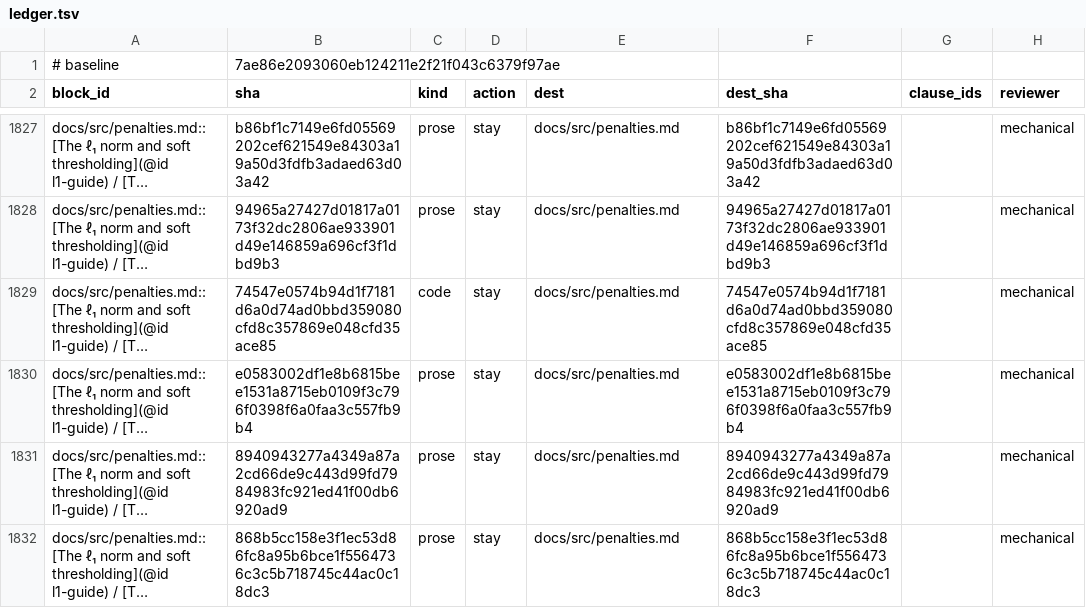
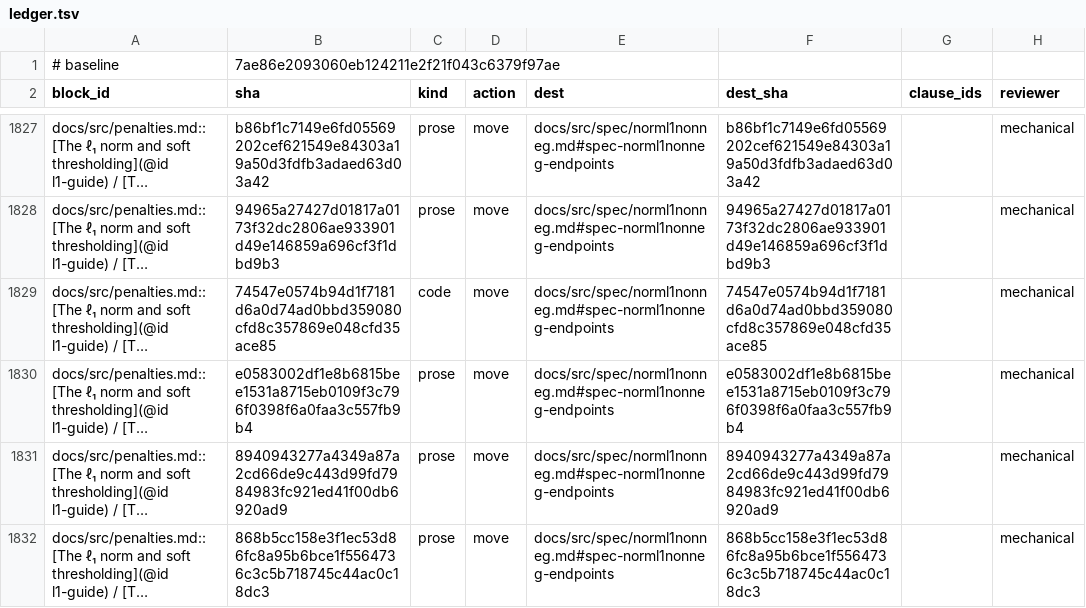
Before and after one commit to mlakolar/ProximalBase.jl, a TSV file: docs/audit/docs-tracks-1019/ledger.tsv, drawn as a sheet; only a part is shown, gaps mark what is left out; long unchanged cells end in …; the diff covers the shown part only; the diff names each change by its address in the sheet, - before the commit and + after, or states it on an @@ line.

Commit message:
docs: record independent NormL1Nonneg preservation review

```diff
--- a/docs/audit/docs-tracks-1019/ledger.tsv
+++ b/docs/audit/docs-tracks-1019/ledger.tsv
-D1827:D1832 (action): stay
+D1827:D1832 (action): move
-E1827:E1832 (dest): docs/src/penalties.md
+E1827:E1832 (dest): docs/src/spec/norml1nonneg.md#spec-norml1nonneg-endpoints
```
Also changed, not shown: 84 edited cells elsewhere in this file, 5 other files.
